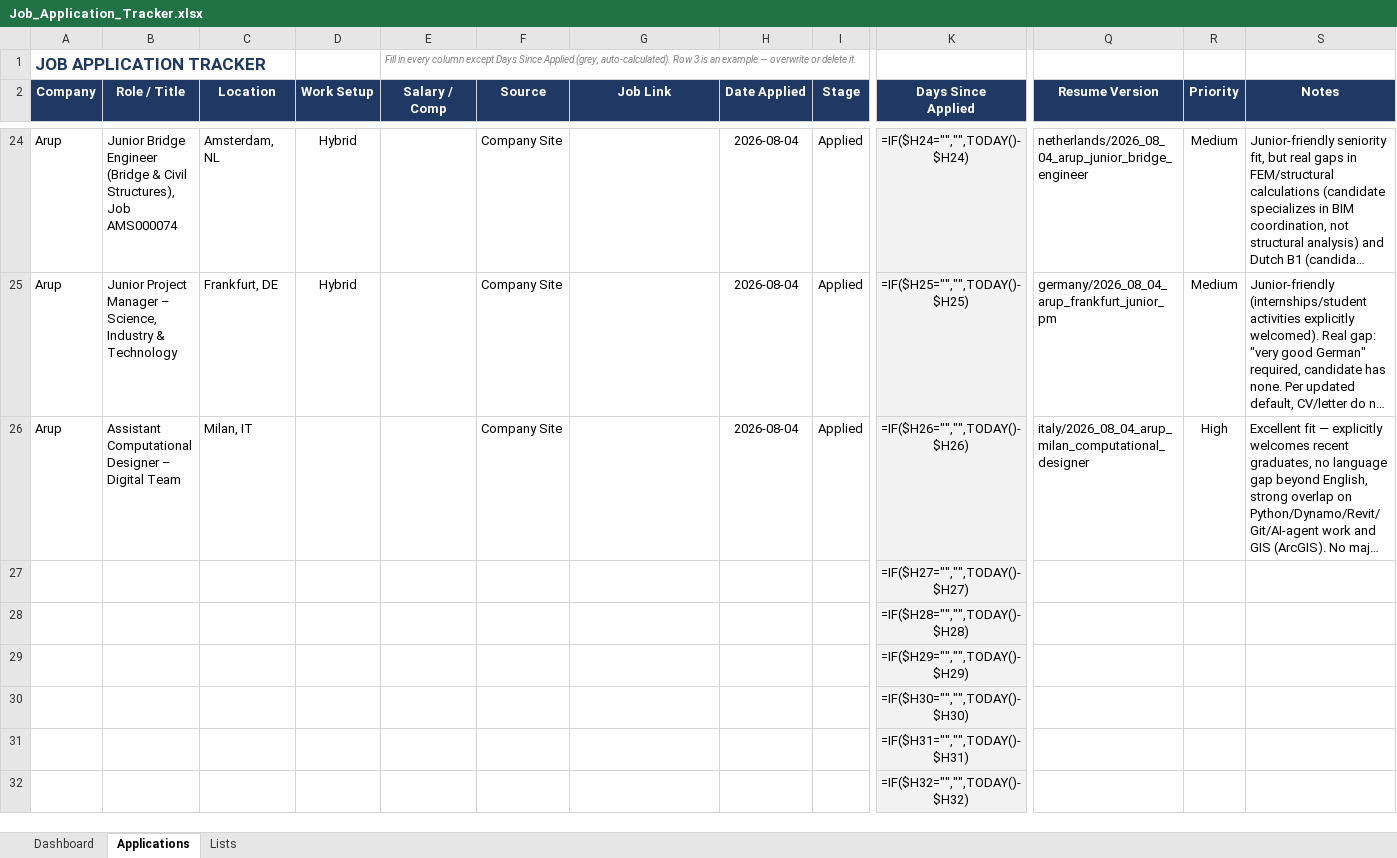
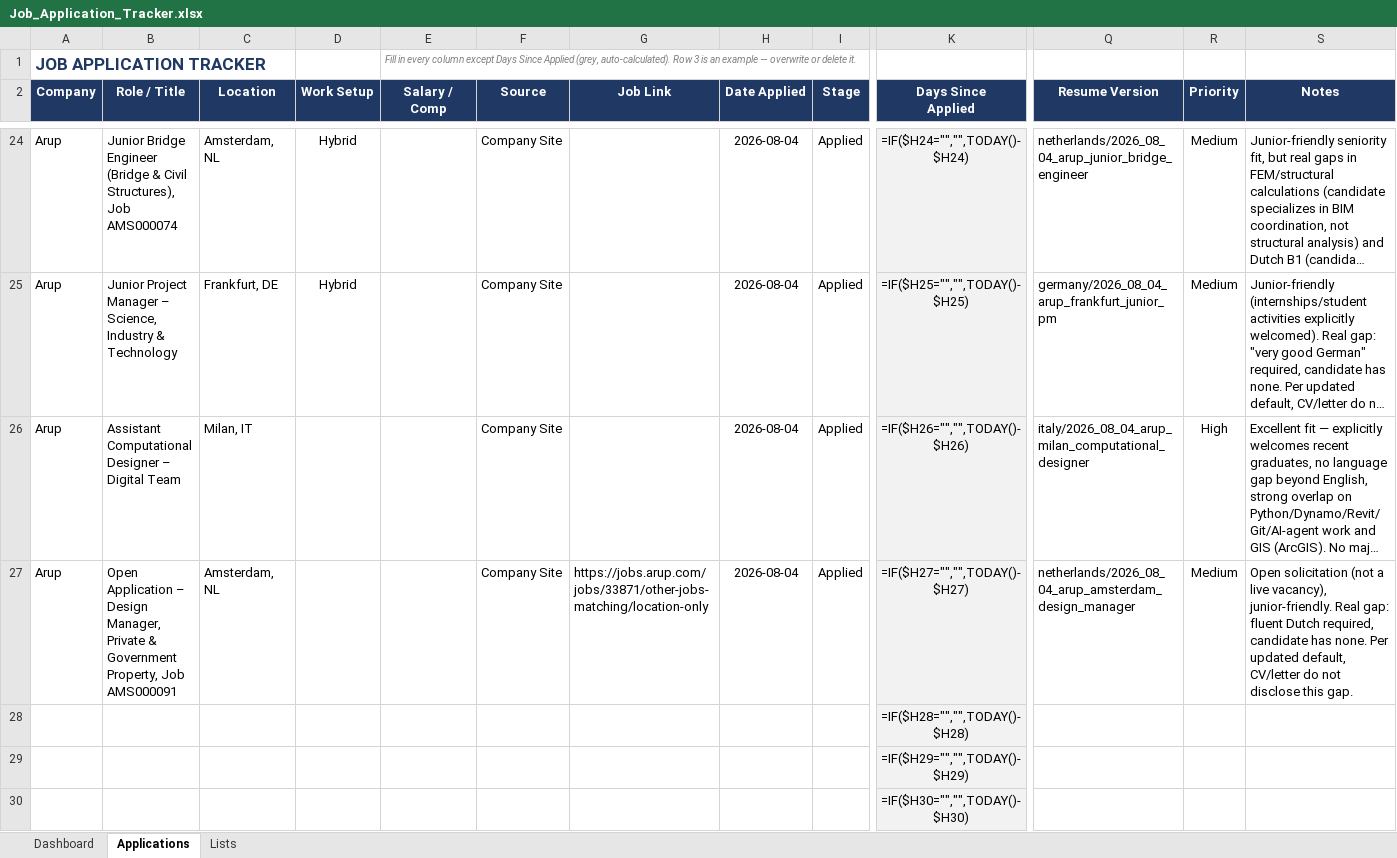
Before and after one commit to alfarseniko/resume_masters_bim, an Excel workbook: Job_Application_Tracker.xlsx, sheet Applications, drawn as a sheet; only a part is shown, gaps mark what is left out; the shorter side is filled out with more unchanged rows; long unchanged cells end in …; values as stored, in another font and other column widths than the file's, no borders; formulas without a stored value are shown as written; conditional formats not drawn; removed rows and columns are numbered as before the commit, all else as after; rows hold the shown columns only; the diff names each change by its address in the sheet, - before the commit and + after, or states it on an @@ line.

Commit message:
Add Arup Amsterdam Design Manager row to Job Application Tracker

```diff
--- a/Job_Application_Tracker.xlsx (sheet Applications)
+++ b/Job_Application_Tracker.xlsx (sheet Applications)
-row 27:  |  |  |  |  |  |  |  |  | =IF($H27="","",TODAY()-$H27)
+row 27: Arup | Open Application – Design Manager, Private & Government Property, Job AMS000091 | Amsterdam, NL |  |  | Company Site | https://jobs.arup.com/jobs/33871/other-jobs-matching/location-only | 2026-08-04 | Applied | =IF($H27="","",TODAY()-$H27) | netherlands/2026_08_04_arup_amsterdam_design_manager | Medium | Open solicitation (not a live vacancy), junior-friendly. Real gap: fluent Dutch required, candidate has none. Per updated default, CV/letter do not disclose this gap.
```
